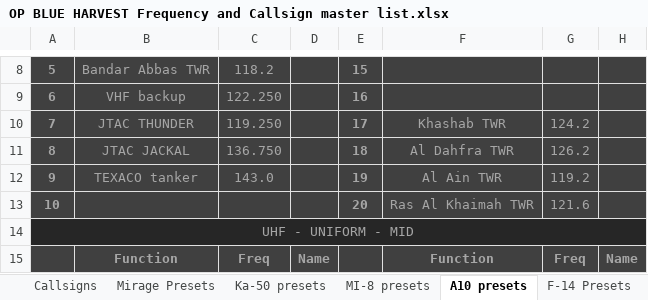
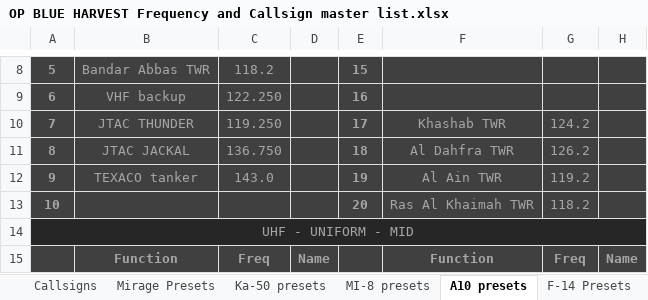
Before and after one commit to 132nd-vWing/OPBH-Brief, an Excel workbook: FILES/OP BLUE HARVEST Frequency and Callsign master list.xlsx, sheet A10 presets, drawn as a sheet; only a part is shown, gaps mark what is left out; values as stored, in another font and other column widths than the file's, no borders; the diff names each change by its address in the sheet, - before the commit and + after, or states it on an @@ line.

```diff
--- a/FILES/OP BLUE HARVEST Frequency and Callsign master list.xlsx (sheet A10 presets)
+++ b/FILES/OP BLUE HARVEST Frequency and Callsign master list.xlsx (sheet A10 presets)
-G13: 121.6
+G13: 118.2
```
Also changed, not shown: sheet Frequencies, 2 other files.
